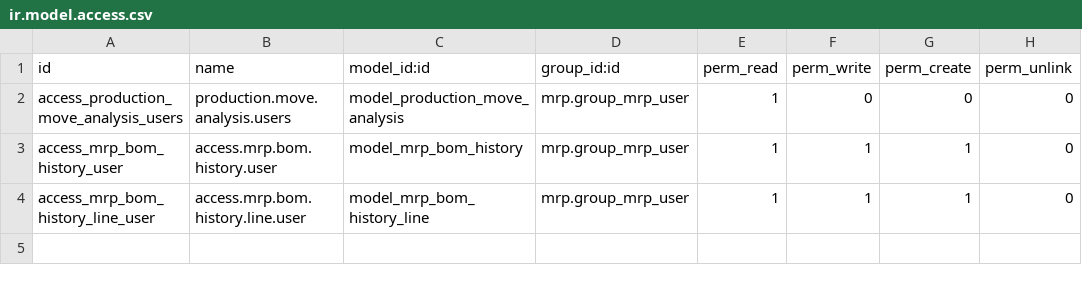
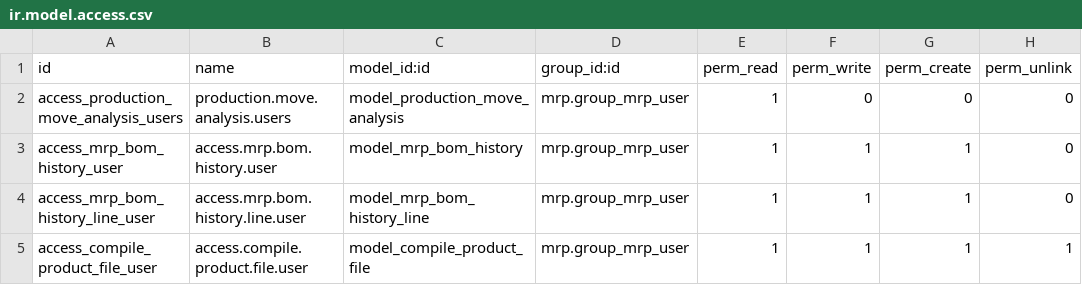
Before and after one commit to asphaltzipper/azi-odoo-modules, a CSV file: azi_mrp/security/ir.model.access.csv, drawn as a sheet; the diff names each change by its address in the sheet, - before the commit and + after, or states it on an @@ line.

```diff
--- a/azi_mrp/security/ir.model.access.csv
+++ b/azi_mrp/security/ir.model.access.csv
+row 5: access_compile_product_file_user | access.compile.product.file.user | model_compile_product_file | mrp.group_mrp_user | 1 | 1 | 1 | 1
```
Also changed, not shown: 13 other files.
